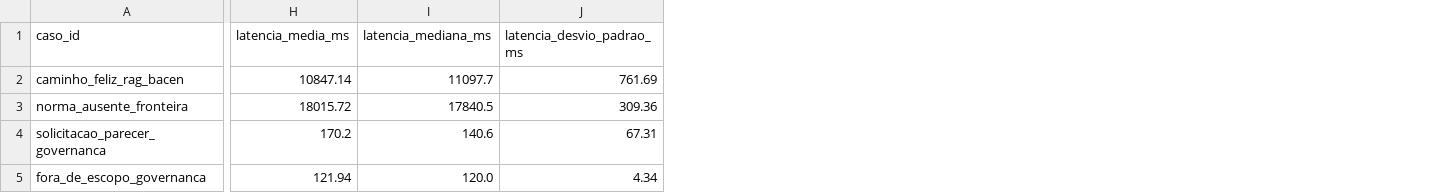
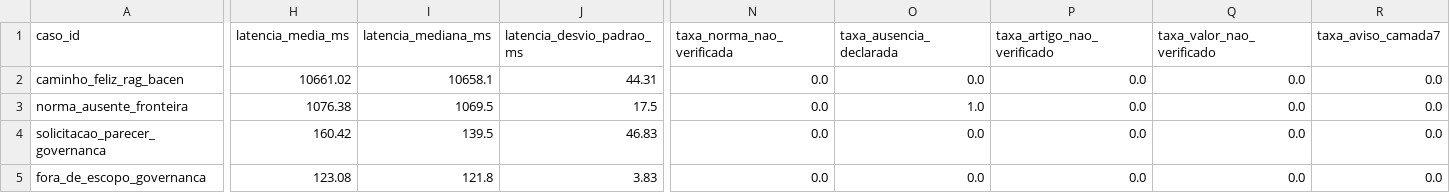
Before and after one commit to phsbido/compliance-copilot, a CSV file: prototipo/docs/tabela_resultados_empiricos_deterministico.csv, drawn as a sheet; only a part is shown, gaps mark what is left out; the diff covers the shown part only; the diff names each change by its address in the sheet, - before the commit and + after, or states it on an @@ line.

```diff
--- a/prototipo/docs/tabela_resultados_empiricos_deterministico.csv
+++ b/prototipo/docs/tabela_resultados_empiricos_deterministico.csv
+column N (taxa_norma_nao_verificada), rows 2-5: all 0.0
+column O (taxa_ausencia_declarada), rows 2-5: 0.0 | 1.0 | 0.0 | 0.0
+column P (taxa_artigo_nao_verificado), rows 2-5: all 0.0
+column Q (taxa_valor_nao_verificado), rows 2-5: all 0.0
+column R (taxa_aviso_camada7), rows 2-5: all 0.0
-H2 (latencia_media_ms): 10847.14
+H2 (latencia_media_ms): 10661.02
-I2 (latencia_mediana_ms): 11097.7
+I2 (latencia_mediana_ms): 10658.1
-J2 (latencia_desvio_padrao_ms): 761.69
+J2 (latencia_desvio_padrao_ms): 44.31
-H3 (latencia_media_ms): 18015.72
+H3 (latencia_media_ms): 1076.38
-I3 (latencia_mediana_ms): 17840.5
+I3 (latencia_mediana_ms): 1069.5
-J3 (latencia_desvio_padrao_ms): 309.36
+J3 (latencia_desvio_padrao_ms): 17.5
-H4 (latencia_media_ms): 170.2
+H4 (latencia_media_ms): 160.42
-I4 (latencia_mediana_ms): 140.6
+I4 (latencia_mediana_ms): 139.5
-J4 (latencia_desvio_padrao_ms): 67.31
+J4 (latencia_desvio_padrao_ms): 46.83
-H5 (latencia_media_ms): 121.94
+H5 (latencia_media_ms): 123.08
-I5 (latencia_mediana_ms): 120.0
+I5 (latencia_mediana_ms): 121.8
-J5 (latencia_desvio_padrao_ms): 4.34
+J5 (latencia_desvio_padrao_ms): 3.83
```
Also changed, not shown: 8 edited cells elsewhere in this file, prototipo/docs/tabela_resultados_empiricos.csv, 21 other files.
